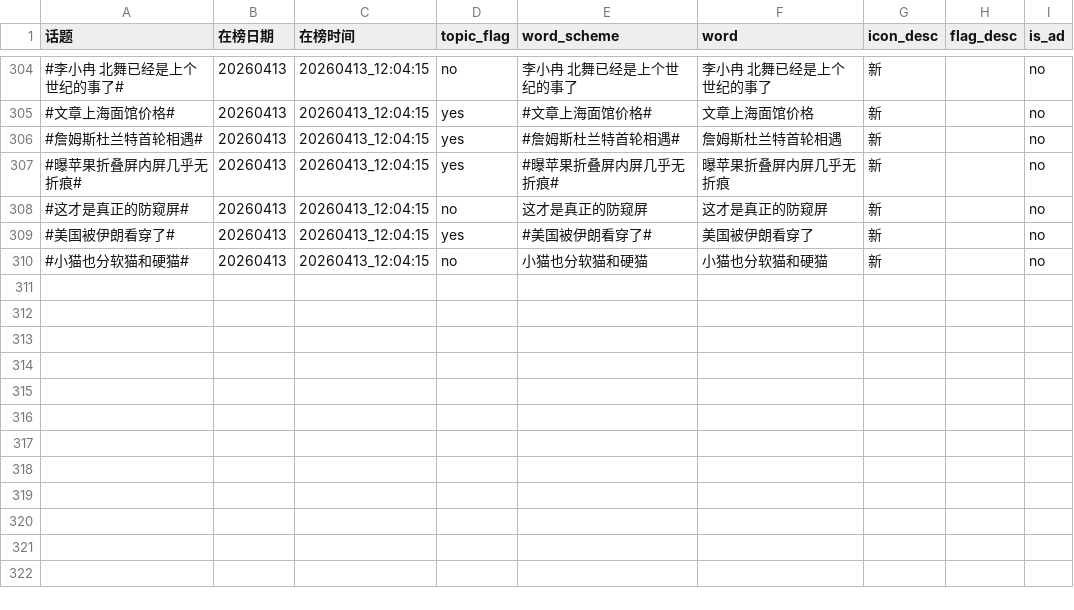
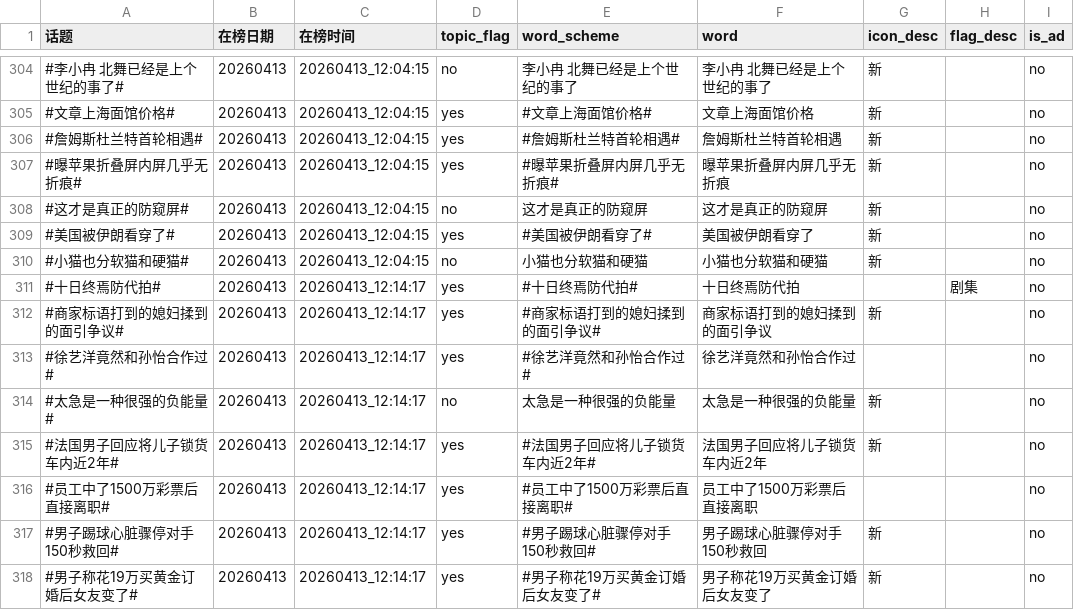
Before and after one commit to xxhe504/hottopic, a TSV file: data/wb_hottopic_20260413.tsv, drawn as a sheet; only a part is shown, gaps mark what is left out; the diff names each change by its address in the sheet, - before the commit and + after, or states it on an @@ line.

```diff
--- a/data/wb_hottopic_20260413.tsv
+++ b/data/wb_hottopic_20260413.tsv
+row 311: #十日终焉防代拍# | 20260413 | 20260413_12:14:17 | yes | #十日终焉防代拍# | 十日终焉防代拍 |  | 剧集 | no
+row 312: #商家标语打到的媳妇揉到的面引争议# | 20260413 | 20260413_12:14:17 | yes | #商家标语打到的媳妇揉到的面引争议# | 商家标语打到的媳妇揉到的面引争议 | 新 |  | no
+row 313: #徐艺洋竟然和孙怡合作过# | 20260413 | 20260413_12:14:17 | yes | #徐艺洋竟然和孙怡合作过# | 徐艺洋竟然和孙怡合作过 |  |  | no
+row 314: #太急是一种很强的负能量# | 20260413 | 20260413_12:14:17 | no | 太急是一种很强的负能量 | 太急是一种很强的负能量 | 新 |  | no
+row 315: #法国男子回应将儿子锁货车内近2年# | 20260413 | 20260413_12:14:17 | yes | #法国男子回应将儿子锁货车内近2年# | 法国男子回应将儿子锁货车内近2年 | 新 |  | no
+row 316: #员工中了1500万彩票后直接离职# | 20260413 | 20260413_12:14:17 | yes | #员工中了1500万彩票后直接离职# | 员工中了1500万彩票后直接离职 |  |  | no
+row 317: #男子踢球心脏骤停对手150秒救回# | 20260413 | 20260413_12:14:17 | yes | #男子踢球心脏骤停对手150秒救回# | 男子踢球心脏骤停对手150秒救回 | 新 |  | no
+row 318: #男子称花19万买黄金订婚后女友变了# | 20260413 | 20260413_12:14:17 | yes | #男子称花19万买黄金订婚后女友变了# | 男子称花19万买黄金订婚后女友变了 | 新 |  | no
```
Also changed, not shown: 1 other file.
